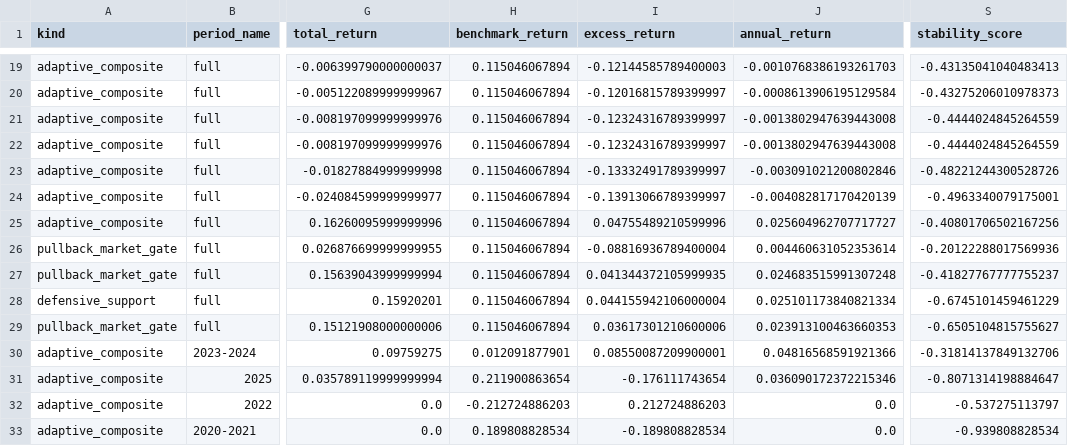
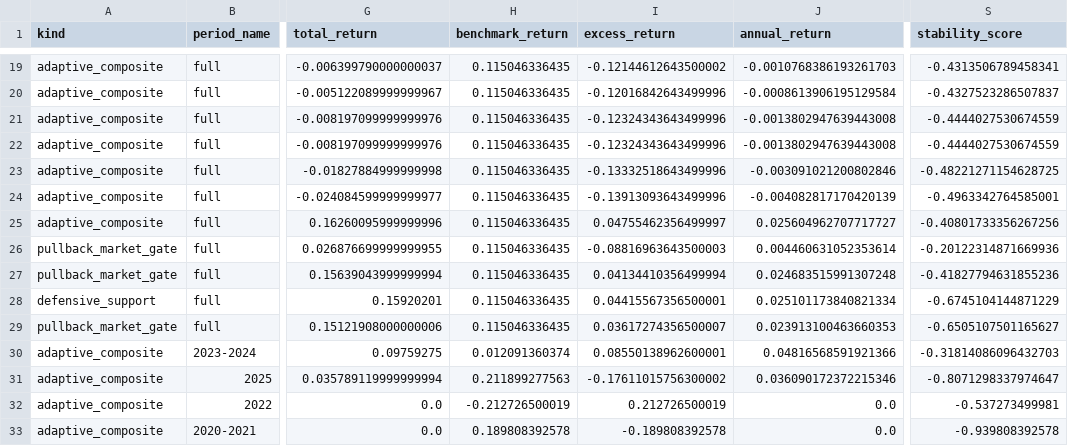
Before and after one commit to AlanFokCo/EasyQuant, a CSV file: reports/ashare_sr_leader/summary.csv, drawn as a sheet; only a part is shown, gaps mark what is left out; the diff covers the shown part only; the diff names each change by its address in the sheet, - before the commit and + after, or states it on an @@ line.

```diff
--- a/reports/ashare_sr_leader/summary.csv
+++ b/reports/ashare_sr_leader/summary.csv
-H19:H29 (benchmark_return): 0.115046067894
+H19:H29 (benchmark_return): 0.115046336435
-I19 (excess_return): -0.12144585789400003
+I19 (excess_return): -0.12144612643500002
-S19 (stability_score): -0.43135041040483413
+S19 (stability_score): -0.4313506789458341
-I20 (excess_return): -0.12016815789399997
+I20 (excess_return): -0.12016842643499996
-S20 (stability_score): -0.43275206010978373
+S20 (stability_score): -0.4327523286507837
-I21:I22 (excess_return): -0.12324316789399997
+I21:I22 (excess_return): -0.12324343643499996
-S21:S22 (stability_score): -0.4444024845264559
+S21:S22 (stability_score): -0.4444027530674559
-I23 (excess_return): -0.13332491789399997
+I23 (excess_return): -0.13332518643499996
-S23 (stability_score): -0.48221244300528726
+S23 (stability_score): -0.48221271154628725
-I24 (excess_return): -0.13913066789399997
+I24 (excess_return): -0.13913093643499996
-S24 (stability_score): -0.4963340079175001
+S24 (stability_score): -0.4963342764585001
-I25 (excess_return): 0.04755489210599996
+I25 (excess_return): 0.04755462356499997
-S25 (stability_score): -0.40801706502167256
+S25 (stability_score): -0.40801733356267256
-I26 (excess_return): -0.08816936789400004
+I26 (excess_return): -0.08816963643500003
-S26 (stability_score): -0.20122288017569936
+S26 (stability_score): -0.20122314871669936
-I27 (excess_return): 0.041344372105999935
+I27 (excess_return): 0.04134410356499994
-S27 (stability_score): -0.41827767777755237
+S27 (stability_score): -0.41827794631855236
-I28 (excess_return): 0.044155942106000004
+I28 (excess_return): 0.04415567356500001
-S28 (stability_score): -0.6745101459461229
+S28 (stability_score): -0.6745104144871229
-I29 (excess_return): 0.03617301210600006
+I29 (excess_return): 0.03617274356500007
-S29 (stability_score): -0.6505104815755627
+S29 (stability_score): -0.6505107501165627
-H30 (benchmark_return): 0.012091877901
+H30 (benchmark_return): 0.012091360374
-I30 (excess_return): 0.08550087209900001
+I30 (excess_return): 0.08550138962600001
-S30 (stability_score): -0.31814137849132706
+S30 (stability_score): -0.31814086096432703
-H31 (benchmark_return): 0.211900863654
+H31 (benchmark_return): 0.211899277563
-I31 (excess_return): -0.176111743654
+I31 (excess_return): -0.17611015756300002
-S31 (stability_score): -0.8071314198884647
+S31 (stability_score): -0.8071298337974647
-H32 (benchmark_return): -0.212724886203
+H32 (benchmark_return): -0.212726500019
-I32 (excess_return): 0.212724886203
+I32 (excess_return): 0.212726500019
-S32 (stability_score): -0.537275113797
+S32 (stability_score): -0.537273499981
-H33 (benchmark_return): 0.189808828534
+H33 (benchmark_return): 0.189808392578
-I33 (excess_return): -0.189808828534
+I33 (excess_return): -0.189808392578
-S33 (stability_score): -0.939808828534
+S33 (stability_score): -0.939808392578
```
Also changed, not shown: 51 edited cells elsewhere in this file, 4 other files.
